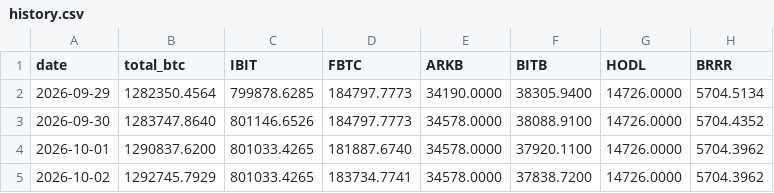
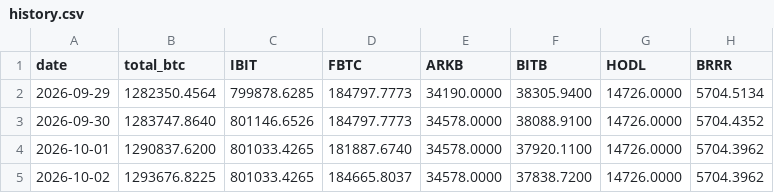
Before and after one commit to TheBitcoinHalvingApp/bitcoin-etf-holdings, a CSV file: history.csv, drawn as a sheet; only a part is shown; the diff names each change by its address in the sheet, - before the commit and + after, or states it on an @@ line.

```diff
--- a/history.csv
+++ b/history.csv
-B5 (total_btc): 1292745.7929
+B5 (total_btc): 1293676.8225
-D5 (FBTC): 183734.7741
+D5 (FBTC): 184665.8037
```
Also changed, not shown: 7 other files.
